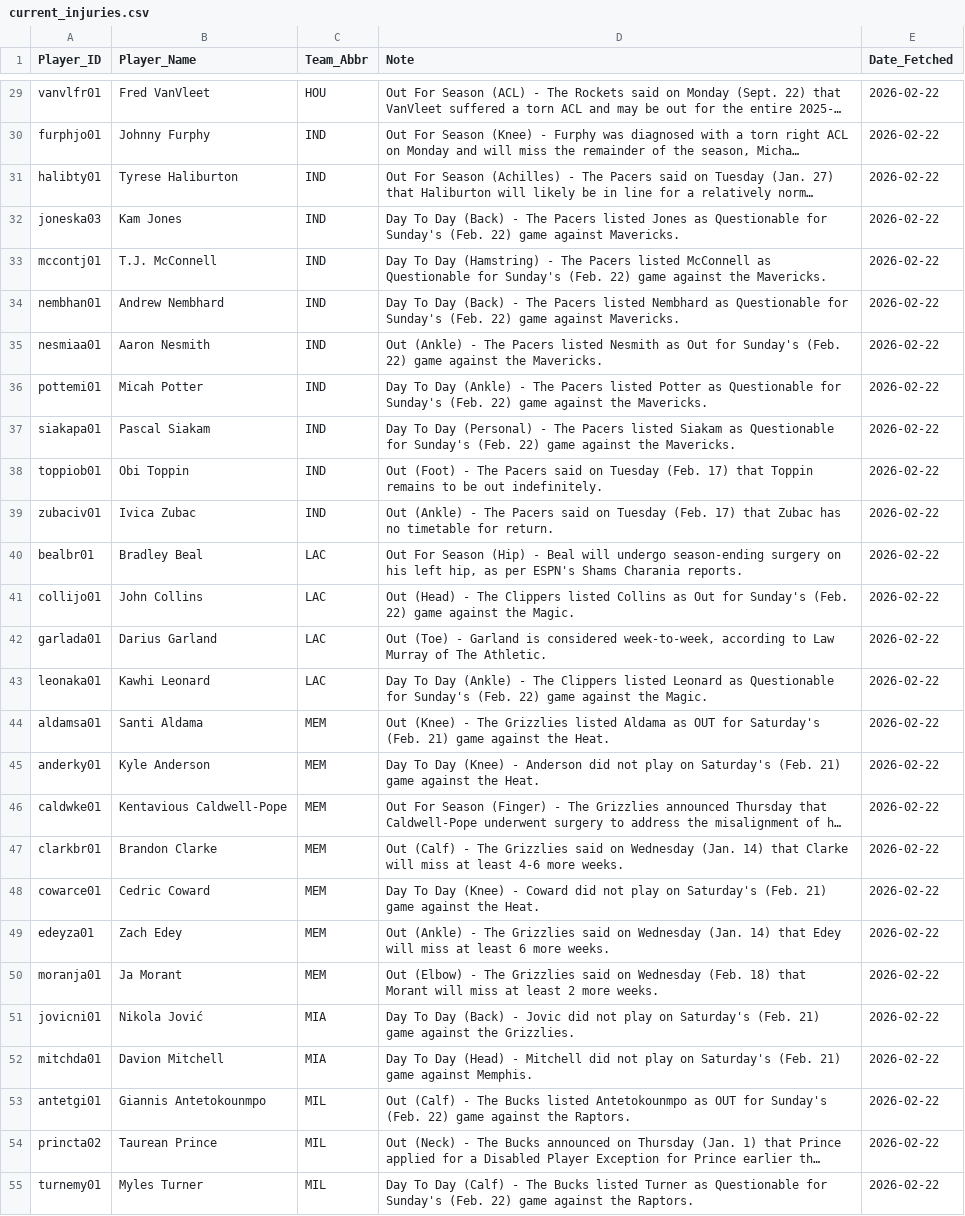
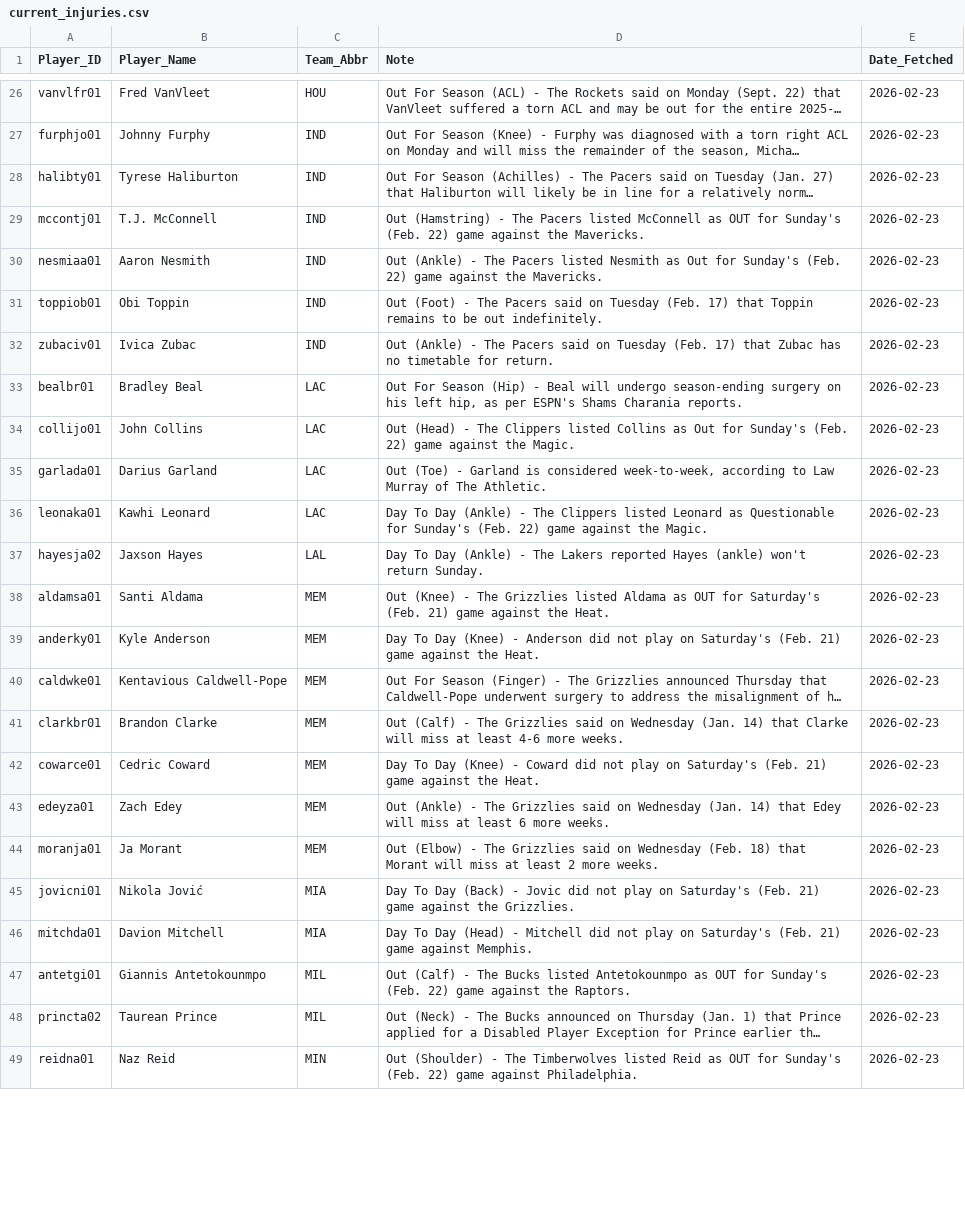
Before and after one commit to Ricky0627/nba-prediction-app, a CSV file: current_injuries.csv, drawn as a sheet; only a part is shown, gaps mark what is left out; long unchanged cells end in …; removed rows and columns are numbered as before the commit, all else as after; the diff covers the shown part only; the diff names each change by its address in the sheet, - before the commit and + after, or states it on an @@ line.

```diff
--- a/current_injuries.csv
+++ b/current_injuries.csv
-E26:E28 (Date_Fetched): 2026-02-22
+E26:E28 (Date_Fetched): 2026-02-23
-row 32: joneska03 | Kam Jones | IND | Day To Day (Back) - The Pacers listed Jones as Questionable for Sunday's (Feb. 22) game against Mavericks. | 2026-02-22
-D29 (Note): Day To Day (Hamstring) - The Pacers listed McConnell as Questionable for Sunday's…
+D29 (Note): Out (Hamstring) - The Pacers listed McConnell as OUT for Sunday's…
-E29 (Date_Fetched): 2026-02-22
+E29 (Date_Fetched): 2026-02-23
-row 34: nembhan01 | Andrew Nembhard | IND | Day To Day (Back) - The Pacers listed Nembhard as Questionable for Sunday's (Feb. 22) game against Mavericks. | 2026-02-22
-E30 (Date_Fetched): 2026-02-22
+E30 (Date_Fetched): 2026-02-23
-row 36: pottemi01 | Micah Potter | IND | Day To Day (Ankle) - The Pacers listed Potter as Questionable for Sunday's (Feb. 22) game against the Mavericks. | 2026-02-22
-row 37: siakapa01 | Pascal Siakam | IND | Day To Day (Personal) - The Pacers listed Siakam as Questionable for Sunday's (Feb. 22) game against the Mavericks. | 2026-02-22
-E31:E36 (Date_Fetched): 2026-02-22
+E31:E36 (Date_Fetched): 2026-02-23
+row 37: hayesja02 | Jaxson Hayes | LAL | Day To Day (Ankle) - The Lakers reported Hayes (ankle) won't return Sunday. | 2026-02-23
-E38:E48 (Date_Fetched): 2026-02-22
+E38:E48 (Date_Fetched): 2026-02-23
-row 55: turnemy01 | Myles Turner | MIL | Day To Day (Calf) - The Bucks listed Turner as Questionable for Sunday's (Feb. 22) game against the Raptors. | 2026-02-22
+row 49: reidna01 | Naz Reid | MIN | Out (Shoulder) - The Timberwolves listed Reid as OUT for Sunday's (Feb. 22) game against Philadelphia. | 2026-02-23
```
Also changed, not shown: 4 added rows, 6 removed rows and 79 edited cells elsewhere in this file, final_analysis_report.csv, final_analysis_report_graded.csv, 14 other files.
